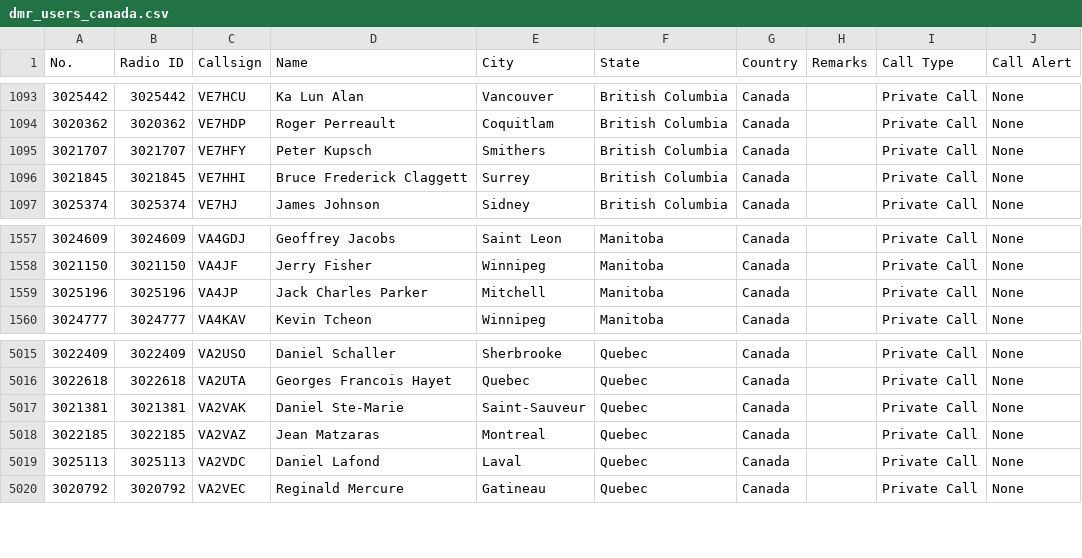
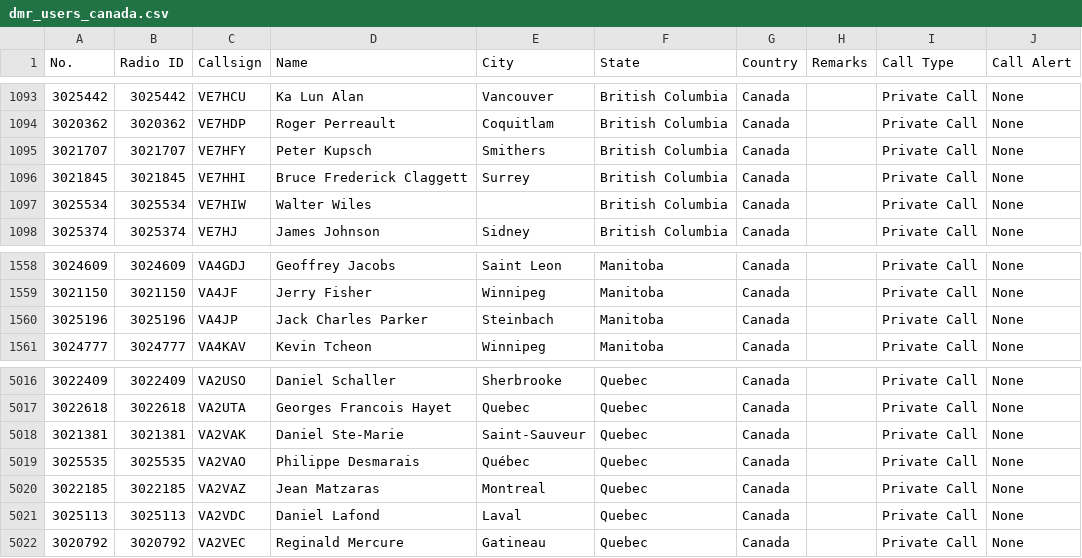
Before and after one commit to CraigHead/Anytone-DMR-Users, a CSV file: dmr_users_canada.csv, drawn as a sheet; only a part is shown, gaps mark what is left out.

Commit message:
Updated DMR User List 20231224.1

```diff
--- a/dmr_users_canada.csv
+++ b/dmr_users_canada.csv
@@ -1096,2 +1096,3 @@
 "3021845","3021845","VE7HHI","Bruce Frederick Claggett","Surrey","British Columbia","Canada","","Private Call","None"
+"3025534","3025534","VE7HIW","Walter Wiles","","British Columbia","Canada","","Private Call","None"
 "3025374","3025374","VE7HJ","James Johnson","Sidney","British Columbia","Canada","","Private Call","None"
@@ -1558,3 +1559,3 @@
 "3021150","3021150","VA4JF","Jerry Fisher","Winnipeg","Manitoba","Canada","","Private Call","None"
-"3025196","3025196","VA4JP","Jack Charles Parker","Mitchell","Manitoba","Canada","","Private Call","None"
+"3025196","3025196","VA4JP","Jack Charles Parker","Steinbach","Manitoba","Canada","","Private Call","None"
 "3024777","3024777","VA4KAV","Kevin Tcheon","Winnipeg","Manitoba","Canada","","Private Call","None"
@@ -5017,2 +5018,3 @@
 "3021381","3021381","VA2VAK","Daniel Ste-Marie","Saint-Sauveur","Quebec","Canada","","Private Call","None"
+"3025535","3025535","VA2VAO","Philippe Desmarais","Québec","Quebec","Canada","","Private Call","None"
 "3022185","3022185","VA2VAZ","Jean Matzaras","Montreal","Quebec","Canada","","Private Call","None"
```
